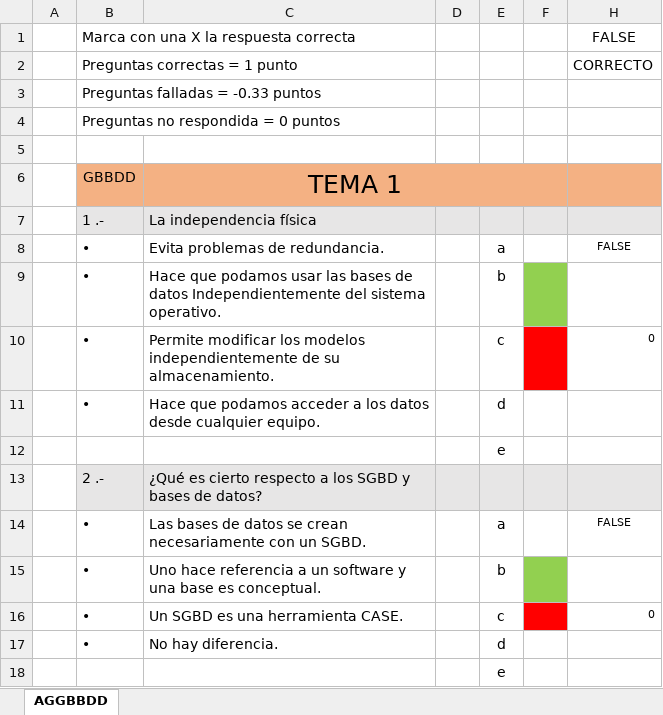
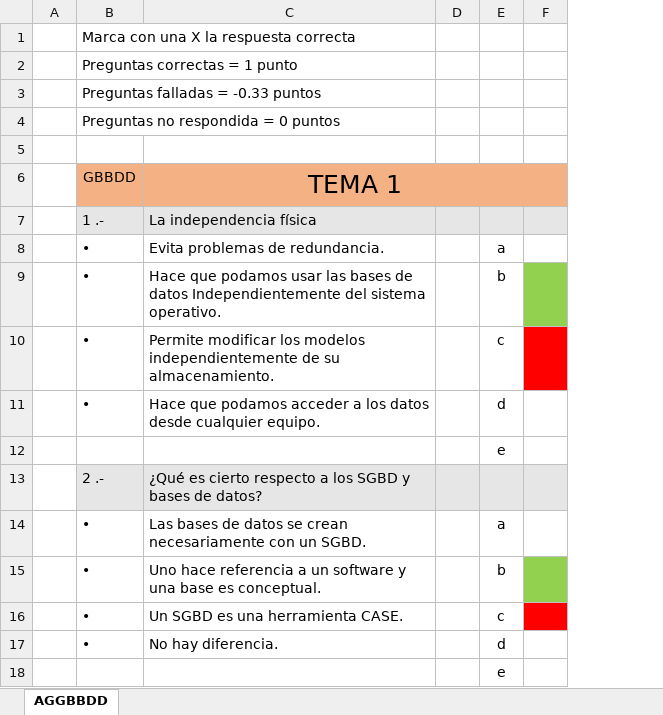
Before and after one commit to miavi/ASIR_UNED_AVANZADO, an Excel workbook: asgbbdd_Completa_Y_Corregida.xlsm, sheet AGGBBDD, drawn as a sheet; only a part is shown; values as stored, in another font and other column widths than the file's, no borders; charts and pictures not drawn; the diff names each change by its address in the sheet, - before the commit and + after, or states it on an @@ line.

Commit message:
bloqueo bdd
bloqueo bbdd_soy un olvidadizo....

```diff
--- a/asgbbdd_Completa_Y_Corregida.xlsm (sheet AGGBBDD)
+++ b/asgbbdd_Completa_Y_Corregida.xlsm (sheet AGGBBDD)
@@ column H hidden, rows 1-16: FALSE | CORRECTO |  |  |  |  |  | FALSE |  | 0 |  |  |  | FALSE |  | 0 @@
```
